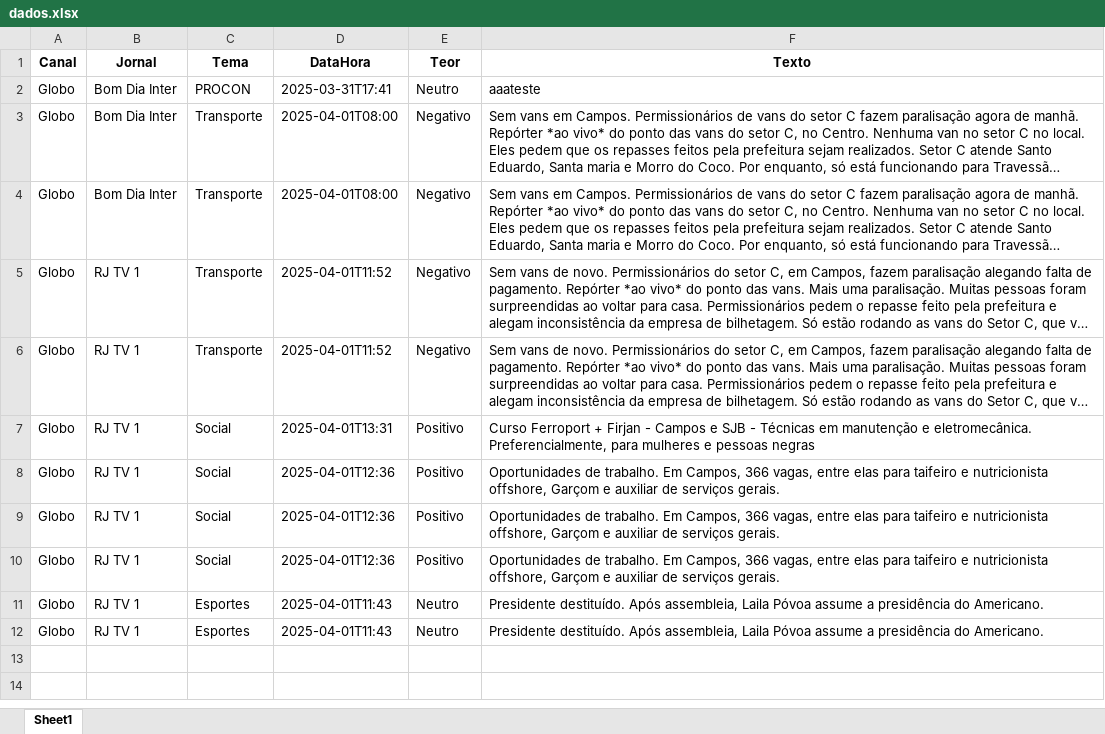
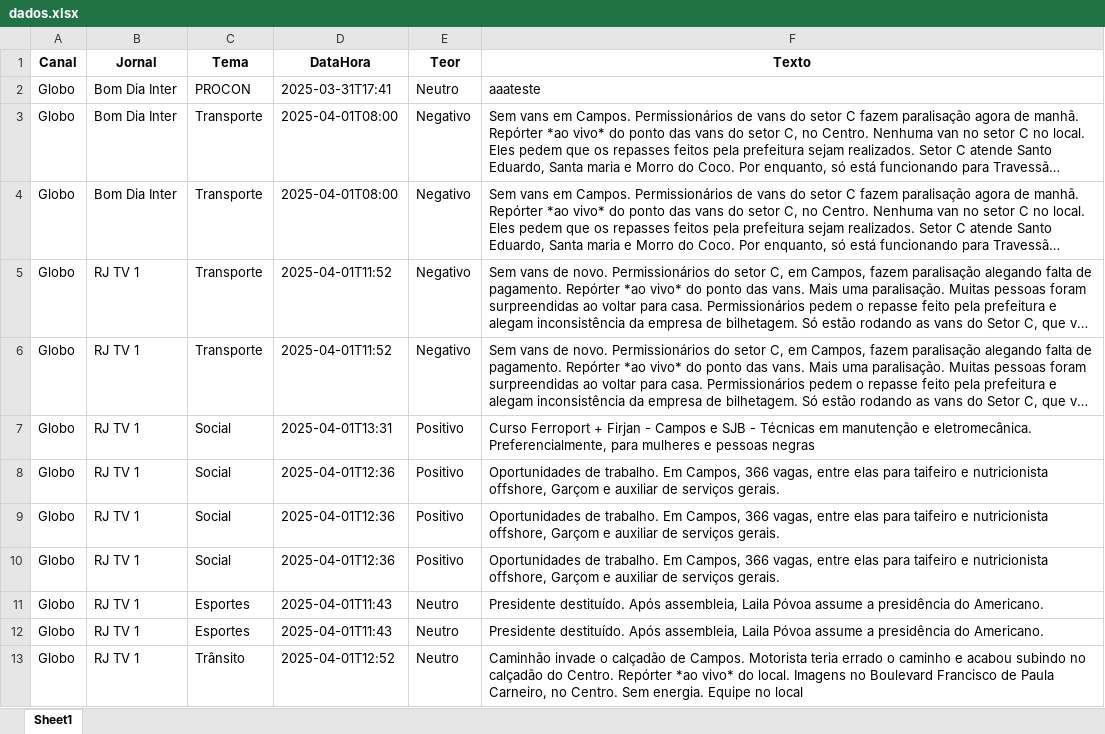
Before and after one commit to Marocosz/webdashtv, an Excel workbook: dados.xlsx, sheet Sheet1, drawn as a sheet; long unchanged cells end in …; values as stored, in another font and other column widths than the file's, no borders; the diff names each change by its address in the sheet, - before the commit and + after, or states it on an @@ line.

Commit message:
Atualização automática do arquivo Excel

```diff
--- a/dados.xlsx (sheet Sheet1)
+++ b/dados.xlsx (sheet Sheet1)
+row 13: Globo | RJ TV 1 | Trânsito | 2025-04-01T12:52 | Neutro | Caminhão invade o calçadão de Campos. Motorista teria errado o caminho e acabou subindo no calçadão do Centro. Repórter *ao vivo* do local. Imagens no Boulevard Francisco de Paula Carneiro, no Centro. Sem energia. Equipe no local
```
